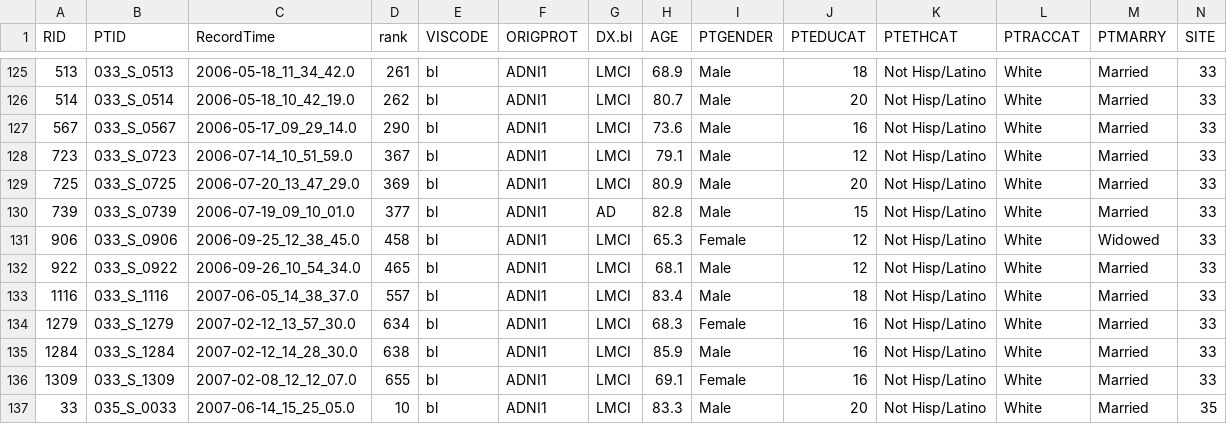
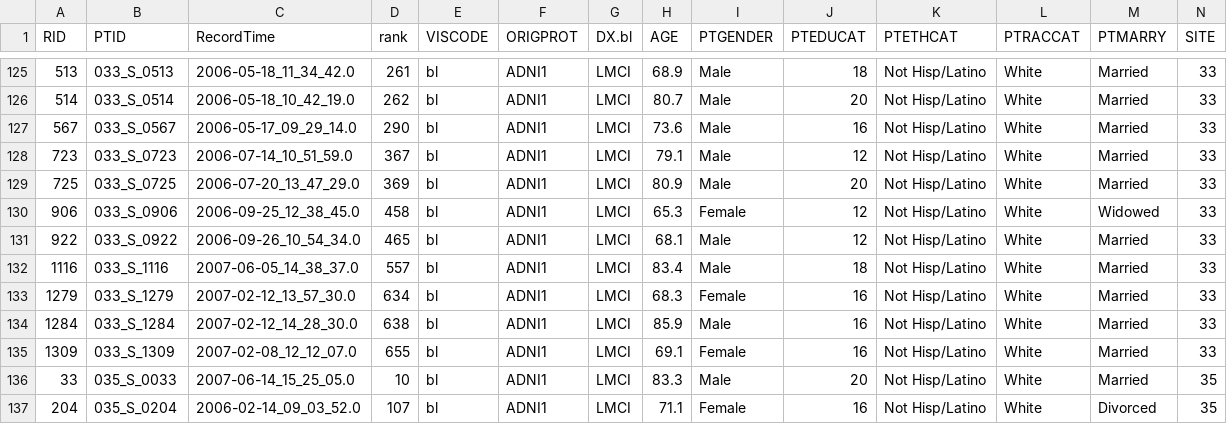
Before and after one commit to Whitney0208/Mediation-Analysis, a CSV file: version 2/data/mediation_model_complete_analysis_frame.csv, drawn as a sheet; only a part is shown, gaps mark what is left out; the shorter side is filled out with more unchanged rows; rows hold the shown columns only; the diff names each change by its address in the sheet, - before the commit and + after, or states it on an @@ line.

```diff
--- a/version 2/data/mediation_model_complete_analysis_frame.csv
+++ b/version 2/data/mediation_model_complete_analysis_frame.csv
-row 130: 739 | 033_S_0739 | 2006-07-19_09_10_01.0 | 377 | bl | ADNI1 | AD | 82.8 | Male | 15 | Not Hisp/Latino | White | Married | 33
```
Also changed, not shown: version 2/data/mediation_model_matched_subjects.csv, version 2/results/fixed_k_sensitivity/fixed_k_bootstrap_warnings_B1000_seed20260905.csv, 35 other files.
